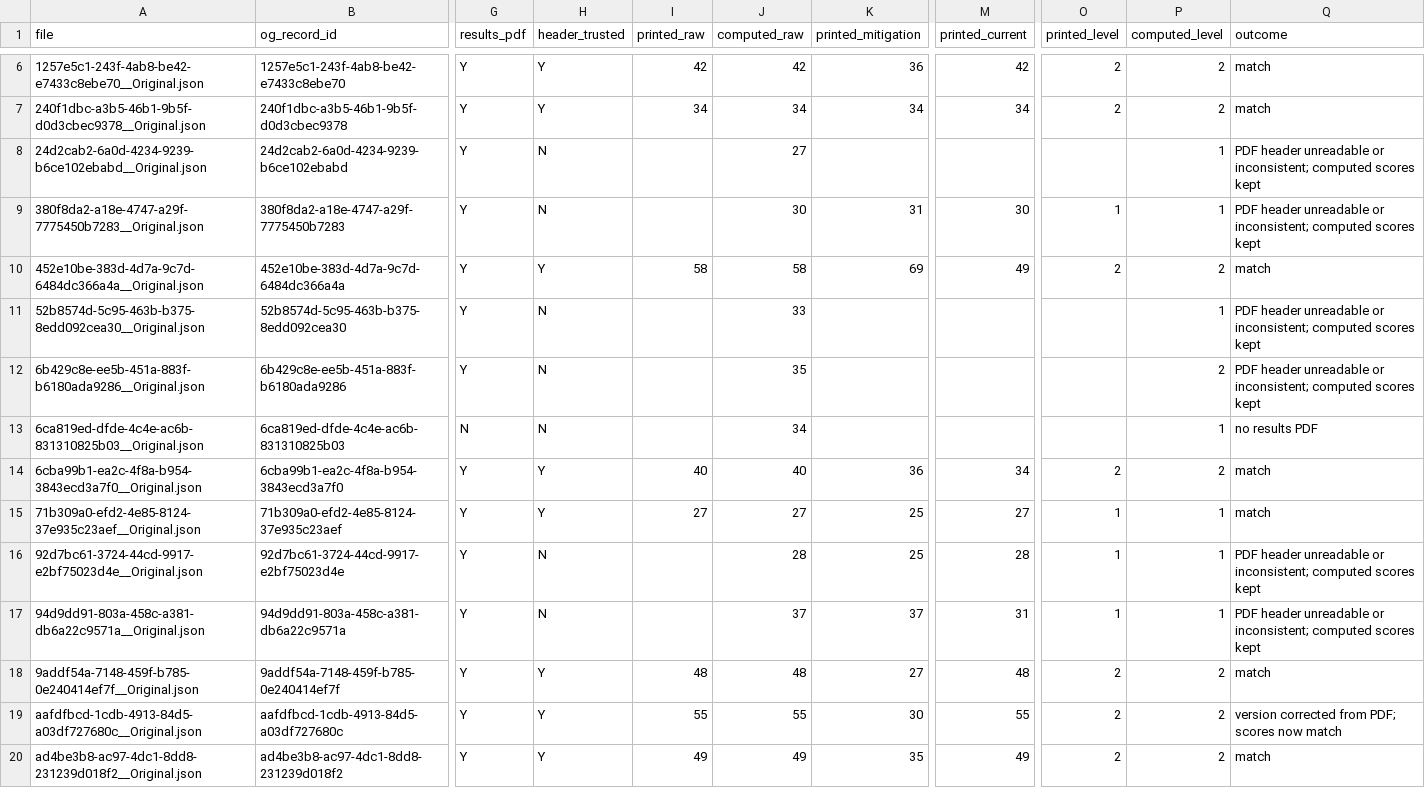
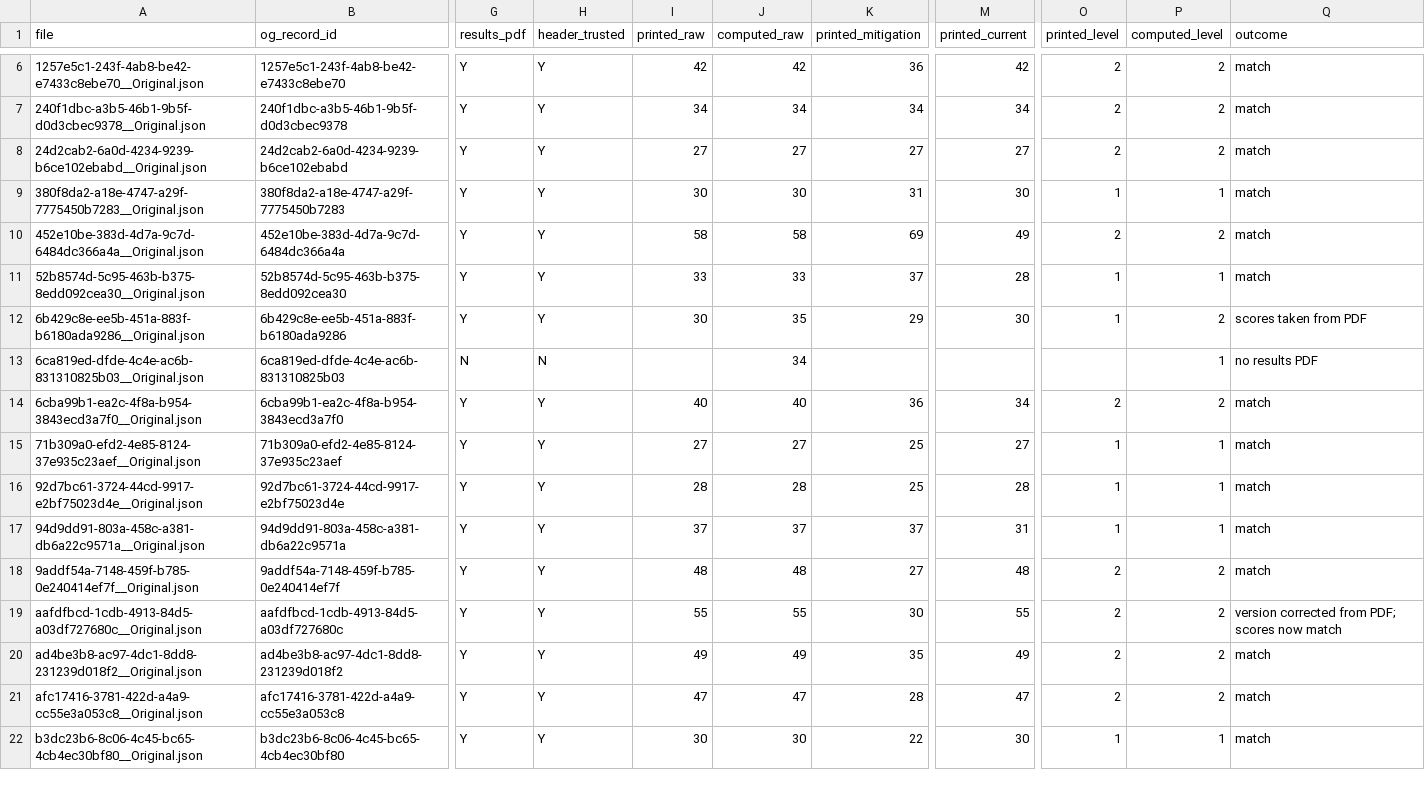
Before and after one commit to CPDI-CPDI/test, a CSV file: files/data/json_pdf_check.csv, drawn as a sheet; only a part is shown, gaps mark what is left out; the shorter side is filled out with more unchanged rows; the diff covers the shown part only; the diff names each change by its address in the sheet, - before the commit and + after, or states it on an @@ line.

```diff
--- a/files/data/json_pdf_check.csv
+++ b/files/data/json_pdf_check.csv
-H8:H9 (header_trusted): N
+H8:H9 (header_trusted): Y
-I8 (printed_raw): (empty)
+I8 (printed_raw): 27
-K8 (printed_mitigation): (empty)
+K8 (printed_mitigation): 27
-M8 (printed_current): (empty)
+M8 (printed_current): 27
-O8 (printed_level): (empty)
+O8 (printed_level): 2
-P8 (computed_level): 1
+P8 (computed_level): 2
-Q8:Q9 (outcome): PDF header unreadable or inconsistent; computed scores kept
+Q8:Q9 (outcome): match
-I9 (printed_raw): (empty)
+I9 (printed_raw): 30
-H11:H12 (header_trusted): N
+H11:H12 (header_trusted): Y
-I11 (printed_raw): (empty)
+I11 (printed_raw): 33
-K11 (printed_mitigation): (empty)
+K11 (printed_mitigation): 37
-M11 (printed_current): (empty)
+M11 (printed_current): 28
-O11:O12 (printed_level): (empty)
+O11:O12 (printed_level): 1
-Q11 (outcome): PDF header unreadable or inconsistent; computed scores kept
+Q11 (outcome): match
-I12 (printed_raw): (empty)
+I12 (printed_raw): 30
-K12 (printed_mitigation): (empty)
+K12 (printed_mitigation): 29
-M12 (printed_current): (empty)
+M12 (printed_current): 30
-Q12 (outcome): PDF header unreadable or inconsistent; computed scores kept
+Q12 (outcome): scores taken from PDF
-H16:H17 (header_trusted): N
+H16:H17 (header_trusted): Y
-I16 (printed_raw): (empty)
+I16 (printed_raw): 28
-Q16:Q17 (outcome): PDF header unreadable or inconsistent; computed scores kept
+Q16:Q17 (outcome): match
-I17 (printed_raw): (empty)
+I17 (printed_raw): 37
```
Also changed, not shown: 11 edited cells elsewhere in this file, files/data/ingest_issues.csv, files/data/submissions.csv, 12 other files.
